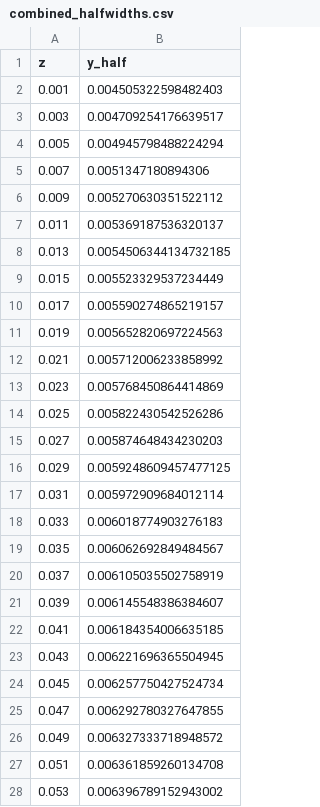
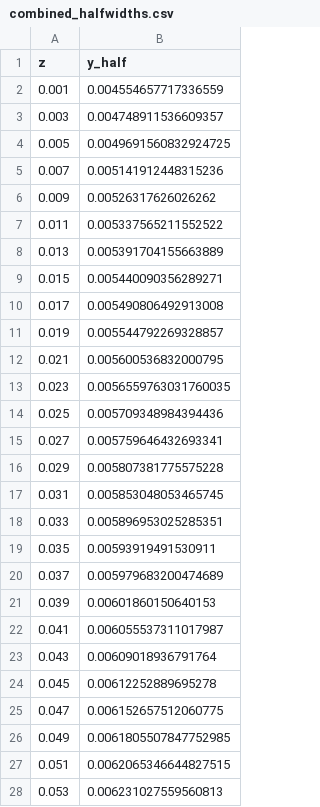
Before and after one commit to idaholab/open_pronghorn, a CSV file: validation/free_flow/isothermal/single-stream-jet/RTL10000/gold/combined_halfwidths.csv, drawn as a sheet; only a part is shown; the diff covers the shown part only.

```diff
--- a/validation/free_flow/isothermal/single-stream-jet/RTL10000/gold/combined_halfwidths.csv
+++ b/validation/free_flow/isothermal/single-stream-jet/RTL10000/gold/combined_halfwidths.csv
@@ -1,28 +1,28 @@
 z,y_half
-0.001,0.004505322598482403
-0.003,0.004709254176639517
-0.005,0.004945798488224294
-0.007,0.0051347180894306
-0.009,0.005270630351522112
-0.011,0.005369187536320137
-0.013,0.0054506344134732185
-0.015,0.005523329537234449
-0.017,0.005590274865219157
-0.019,0.005652820697224563
-0.021,0.005712006233858992
-0.023,0.005768450864414869
-0.025,0.005822430542526286
-0.027,0.005874648434230203
-0.029,0.0059248609457477125
-0.031,0.005972909684012114
-0.033,0.006018774903276183
-0.035,0.006062692849484567
-0.037,0.006105035502758919
-0.039,0.006145548386384607
-0.041,0.006184354006635185
-0.043,0.006221696365504945
-0.045,0.006257750427524734
-0.047,0.006292780327647855
-0.049,0.006327333718948572
-0.051,0.006361859260134708
-0.053,0.006396789152943002
+0.001,0.004554657717336559
+0.003,0.004748911536609357
+0.005,0.0049691560832924725
+0.007,0.005141912448315236
+0.009,0.00526317626026262
+0.011,0.005337565211552522
+0.013,0.005391704155663889
+0.015,0.005440090356289271
+0.017,0.005490806492913008
+0.019,0.005544792269328857
+0.021,0.005600536832000795
+0.023,0.0056559763031760035
+0.025,0.005709348984394436
+0.027,0.005759646432693341
+0.029,0.005807381775575228
+0.031,0.005853048053465745
+0.033,0.005896953025285351
+0.035,0.00593919491530911
+0.037,0.005979683200474689
+0.039,0.00601860150640153
+0.041,0.006055537311017987
+0.043,0.00609018936791764
+0.045,0.00612252889695278
+0.047,0.006152657512060775
+0.049,0.0061805507847752985
+0.051,0.0062065346644827515
+0.053,0.006231027559560813
```
Also changed, not shown: 123 edited cells elsewhere in this file, validation/free_flow/isothermal/single-stream-jet/RTL10000/gold/jet_RTL10000_out_centerline_0002.csv, 2 other files.
